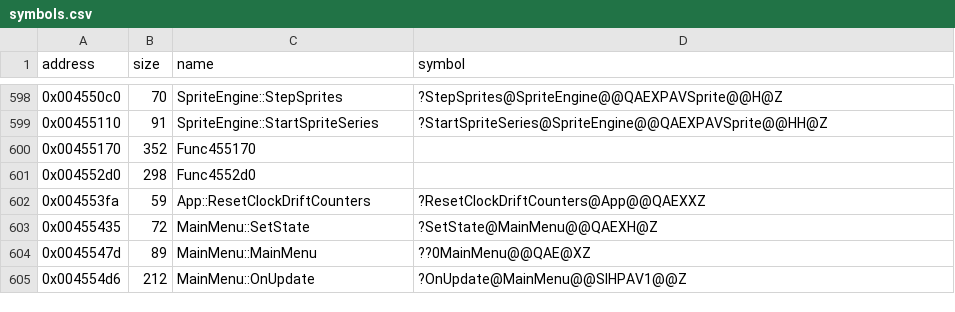
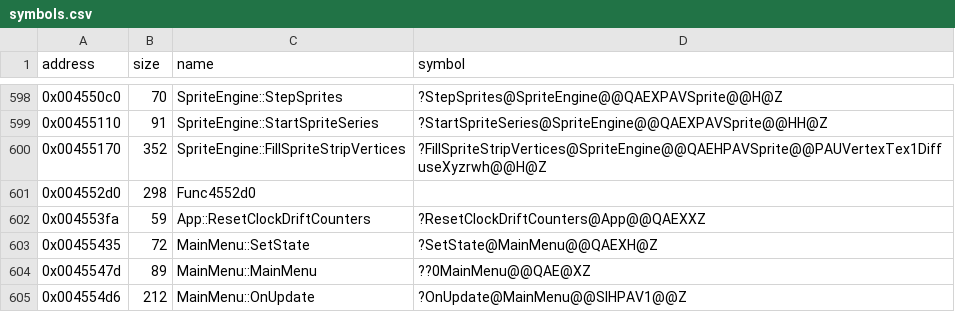
Before and after one commit to Cirno-Labs/th07, a CSV file: config/symbols.csv, drawn as a sheet; only a part is shown, gaps mark what is left out.

Commit message:
Decompile FillSpriteStripVertices (0x455170)
Not in th06: fills in a triangle strip across a sprite, from right
to left. Adds th06's Sprite::uvScrollX/Y (+0x28), SpriteData's uv
rectangle (+0x1c) and VertexTex1DiffuseXyzrwh.

```diff
--- a/config/symbols.csv
+++ b/config/symbols.csv
@@ -599,3 +599,3 @@ address,size,name,symbol
 0x00455110,91,SpriteEngine::StartSpriteSeries,?StartSpriteSeries@SpriteEngine@@QAEXPAVSprite@@HH@Z
-0x00455170,352,Func455170,
+0x00455170,352,SpriteEngine::FillSpriteStripVertices,?FillSpriteStripVertices@SpriteEngine@@QAEHPAVSprite@@PAUVertexTex1DiffuseXyzrwh@@H@Z
 0x004552d0,298,Func4552d0,
```
Also changed, not shown: 3 other files.
